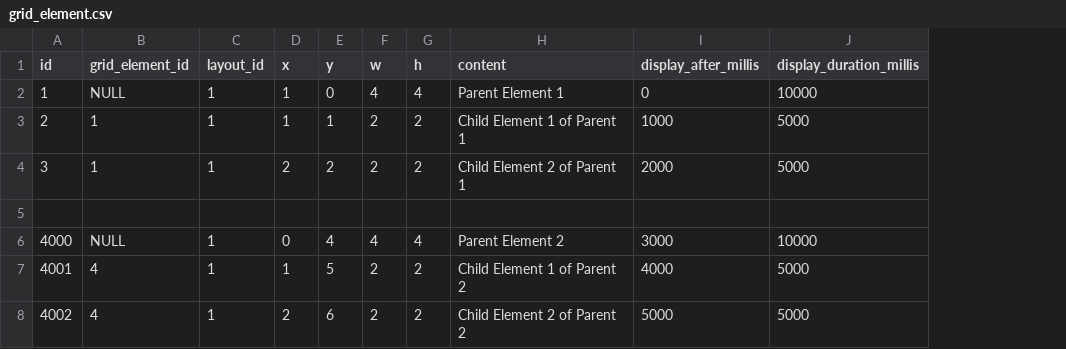
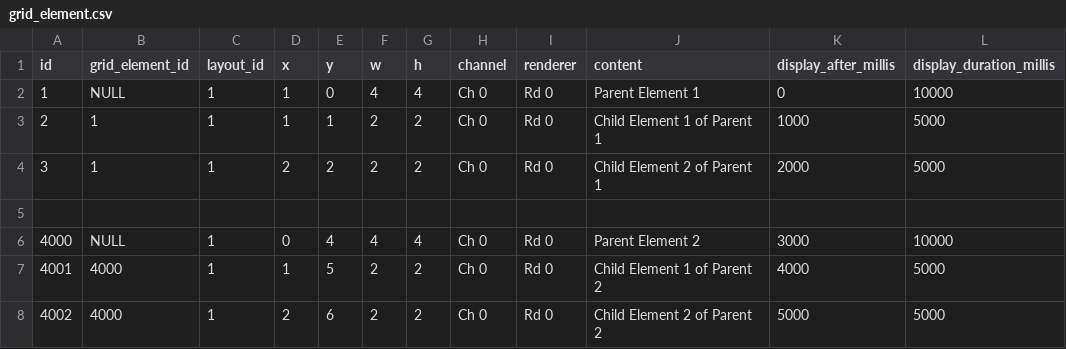
Before and after one commit to andibubi/annotator, a CSV file: src/main/resources/config/liquibase/fake-data/grid_element.csv, drawn as a sheet; the diff names each change by its address in the sheet, - before the commit and + after, or states it on an @@ line.

Commit message:
channel und renderer in GridElement

```diff
--- a/src/main/resources/config/liquibase/fake-data/grid_element.csv
+++ b/src/main/resources/config/liquibase/fake-data/grid_element.csv
+column H (channel), rows 2-8: Ch 0 | Ch 0 | Ch 0 |  | Ch 0 | Ch 0 | Ch 0
+column I (renderer), rows 2-8: Rd 0 | Rd 0 | Rd 0 |  | Rd 0 | Rd 0 | Rd 0
-B7:B8 (grid_element_id): 4
+B7:B8 (grid_element_id): 4000
```
Also changed, not shown: 32 other files.
